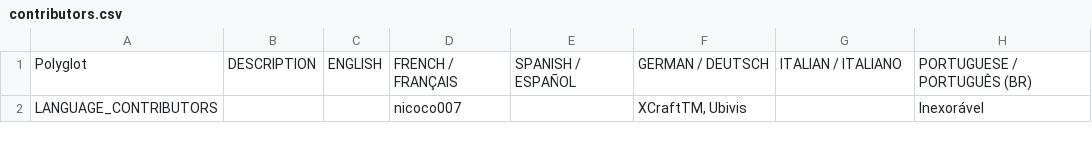
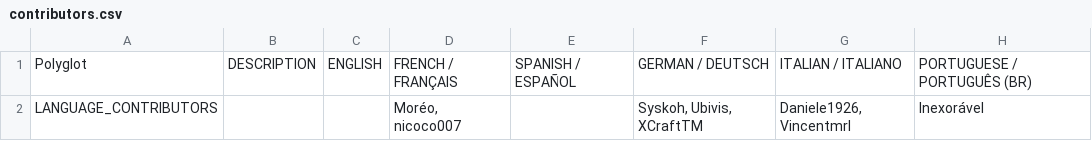
Before and after one commit to Auros/SiraLocalizer, a CSV file: SiraLocalizer/Resources/contributors.csv, drawn as a sheet; only a part is shown; the diff names each change by its address in the sheet, - before the commit and + after, or states it on an @@ line.

```diff
--- a/SiraLocalizer/Resources/contributors.csv
+++ b/SiraLocalizer/Resources/contributors.csv
-D2: nicoco007
+D2: Moréo, nicoco007
-F2: XCraftTM, Ubivis
+F2: Syskoh, Ubivis, XCraftTM
-G2: (empty)
+G2: Daniele1926, Vincentmrl
```
Also changed, not shown: 2 other files.
